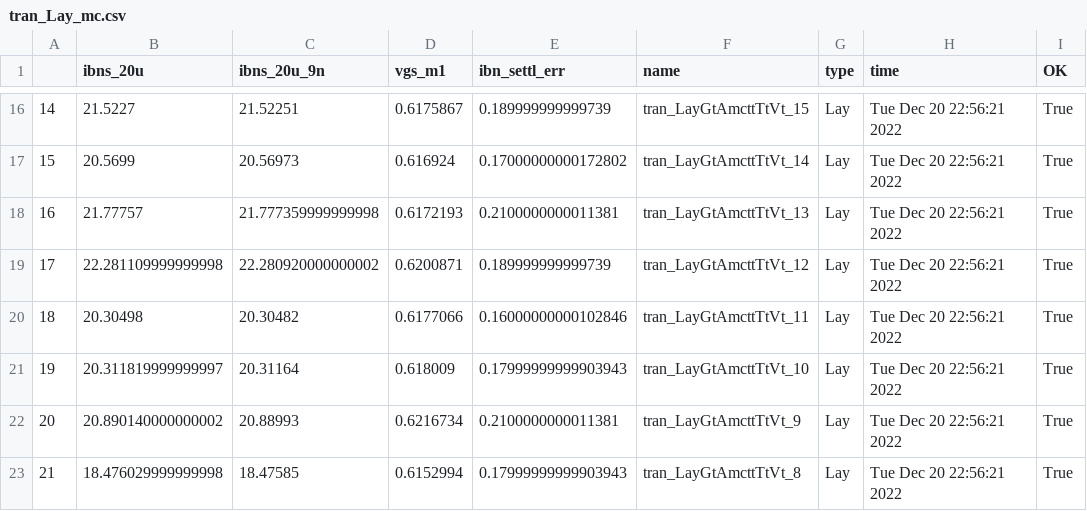
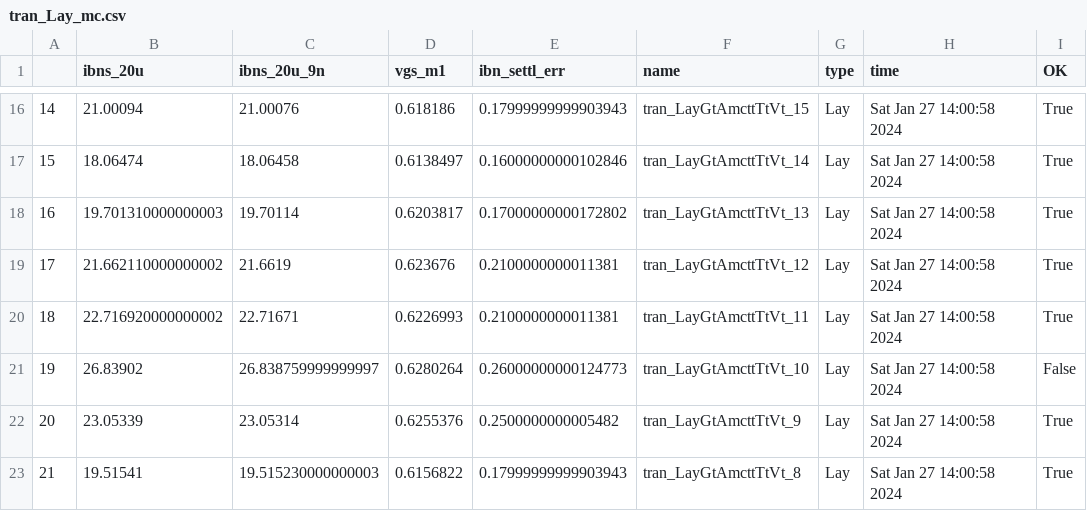
Before and after one commit to wulffern/rply_ex0_sky130nm, a CSV file: sim/RPLY_EX0/results/tran_Lay_mc.csv, drawn as a sheet; only a part is shown, gaps mark what is left out; the diff covers the shown part only.

```diff
--- a/sim/RPLY_EX0/results/tran_Lay_mc.csv
+++ b/sim/RPLY_EX0/results/tran_Lay_mc.csv
@@ -16,8 +16,8 @@
-14,21.5227,21.52251,0.6175867,0.189999999999739,tran_LayGtAmcttTtVt_15,Lay,Tue Dec 20 22:56:21 2022,True
-15,20.5699,20.56973,0.616924,0.17000000000172802,tran_LayGtAmcttTtVt_14,Lay,Tue Dec 20 22:56:21 2022,True
-16,21.77757,21.777359999999998,0.6172193,0.2100000000011381,tran_LayGtAmcttTtVt_13,Lay,Tue Dec 20 22:56:21 2022,True
-17,22.281109999999998,22.280920000000002,0.6200871,0.189999999999739,tran_LayGtAmcttTtVt_12,Lay,Tue Dec 20 22:56:21 2022,True
-18,20.30498,20.30482,0.6177066,0.16000000000102846,tran_LayGtAmcttTtVt_11,Lay,Tue Dec 20 22:56:21 2022,True
-19,20.311819999999997,20.31164,0.618009,0.17999999999903943,tran_LayGtAmcttTtVt_10,Lay,Tue Dec 20 22:56:21 2022,True
-20,20.890140000000002,20.88993,0.6216734,0.2100000000011381,tran_LayGtAmcttTtVt_9,Lay,Tue Dec 20 22:56:21 2022,True
-21,18.476029999999998,18.47585,0.6152994,0.17999999999903943,tran_LayGtAmcttTtVt_8,Lay,Tue Dec 20 22:56:21 2022,True
+14,21.00094,21.00076,0.618186,0.17999999999903943,tran_LayGtAmcttTtVt_15,Lay,Sat Jan 27 14:00:58 2024,True
+15,18.06474,18.06458,0.6138497,0.16000000000102846,tran_LayGtAmcttTtVt_14,Lay,Sat Jan 27 14:00:58 2024,True
+16,19.701310000000003,19.70114,0.6203817,0.17000000000172802,tran_LayGtAmcttTtVt_13,Lay,Sat Jan 27 14:00:58 2024,True
+17,21.662110000000002,21.6619,0.623676,0.2100000000011381,tran_LayGtAmcttTtVt_12,Lay,Sat Jan 27 14:00:58 2024,True
+18,22.716920000000002,22.71671,0.6226993,0.2100000000011381,tran_LayGtAmcttTtVt_11,Lay,Sat Jan 27 14:00:58 2024,True
+19,26.83902,26.838759999999997,0.6280264,0.26000000000124773,tran_LayGtAmcttTtVt_10,Lay,Sat Jan 27 14:00:58 2024,False
+20,23.05339,23.05314,0.6255376,0.2500000000005482,tran_LayGtAmcttTtVt_9,Lay,Sat Jan 27 14:00:58 2024,True
+21,19.51541,19.515230000000003,0.6156822,0.17999999999903943,tran_LayGtAmcttTtVt_8,Lay,Sat Jan 27 14:00:58 2024,True
```
Also changed, not shown: 119 edited cells elsewhere in this file, sim/RPLY_EX0/results/tran_Lay_etc.csv, 10 other files.
